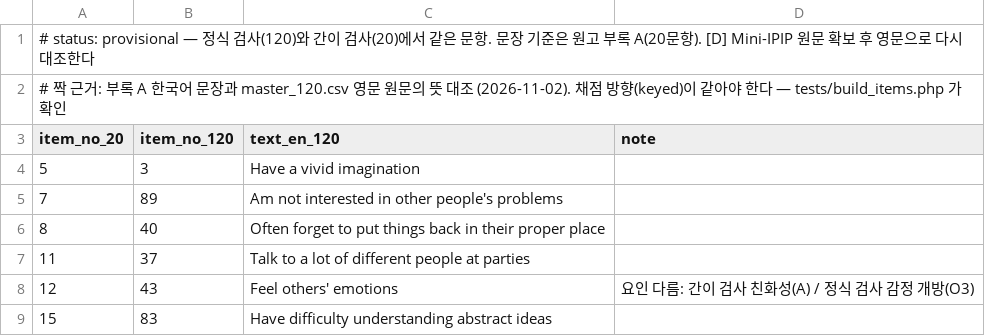
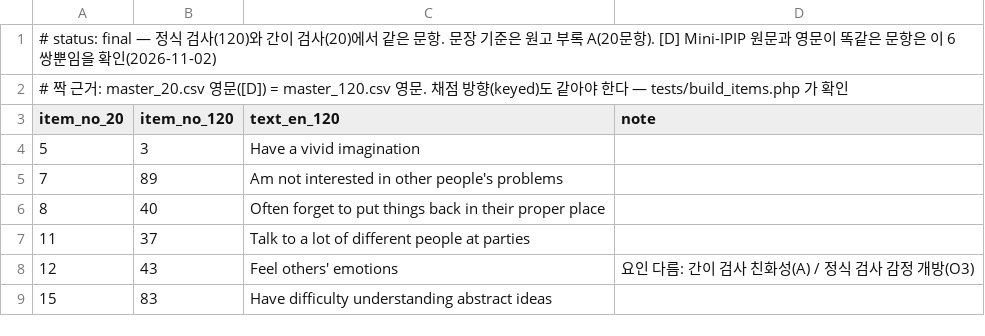
Before and after one commit to namu0808/big5, a CSV file: data/translate/shared_items.csv, drawn as a sheet.

```diff
--- a/data/translate/shared_items.csv
+++ b/data/translate/shared_items.csv
@@ -1,3 +1,3 @@
-# status: provisional — 정식 검사(120)와 간이 검사(20)에서 같은 문항. 문장 기준은 원고 부록 A(20문항). [D] Mini-IPIP 원문 확보 후 영문으로 다시 대조한다
-# 짝 근거: 부록 A 한국어 문장과 master_120.csv 영문 원문의 뜻 대조 (2026-11-02). 채점 방향(keyed)이 같아야 한다 — tests/build_items.php 가 확인
+# status: final — 정식 검사(120)와 간이 검사(20)에서 같은 문항. 문장 기준은 원고 부록 A(20문항). [D] Mini-IPIP 원문과 영문이 똑같은 문항은 이 6쌍뿐임을 확인(2026-11-02)
+# 짝 근거: master_20.csv 영문([D]) = master_120.csv 영문. 채점 방향(keyed)도 같아야 한다 — tests/build_items.php 가 확인
 item_no_20,item_no_120,text_en_120,note
```
Also changed, not shown: data/source/master_20.csv, 11 other files.
